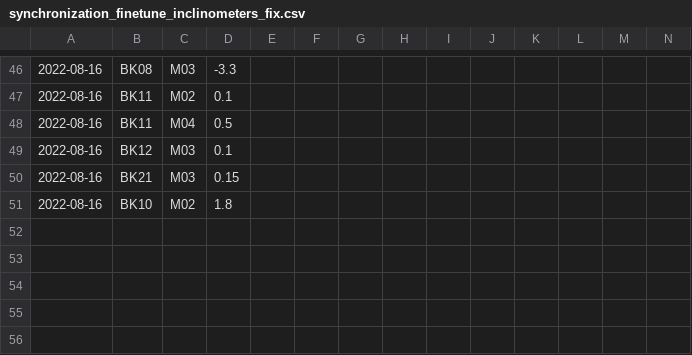
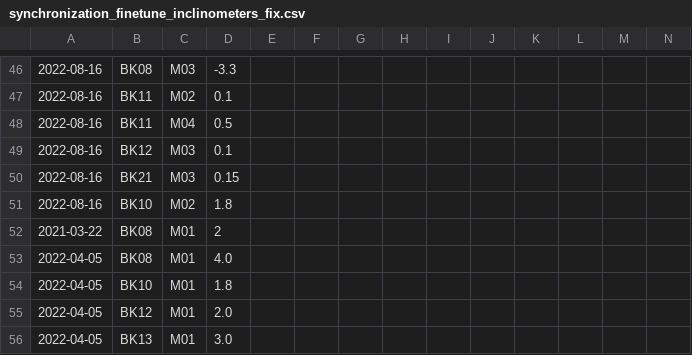
Before and after one commit to arborist-mendelu/dynatree, a CSV file: csv/synchronization_finetune_inclinometers_fix.csv, drawn as a sheet; only a part is shown, gaps mark what is left out; the diff names each change by its address in the sheet, - before the commit and + after, or states it on an @@ line.

```diff
--- a/csv/synchronization_finetune_inclinometers_fix.csv
+++ b/csv/synchronization_finetune_inclinometers_fix.csv
+row 52: 2021-03-22 | BK08 | M01 | 2
+row 53: 2022-04-05 | BK08 | M01 | 4.0
+row 54: 2022-04-05 | BK10 | M01 | 1.8
+row 55: 2022-04-05 | BK12 | M01 | 2.0
+row 56: 2022-04-05 | BK13 | M01 | 3.0
```
Also changed, not shown: 6 other files.
